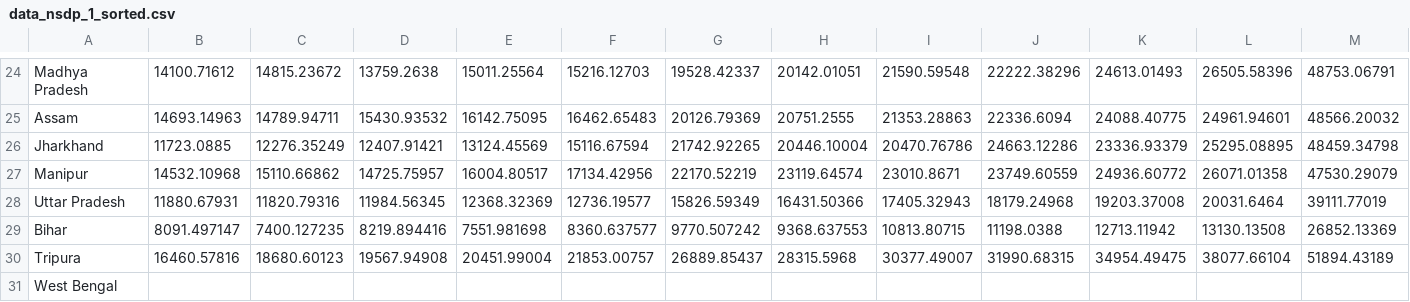
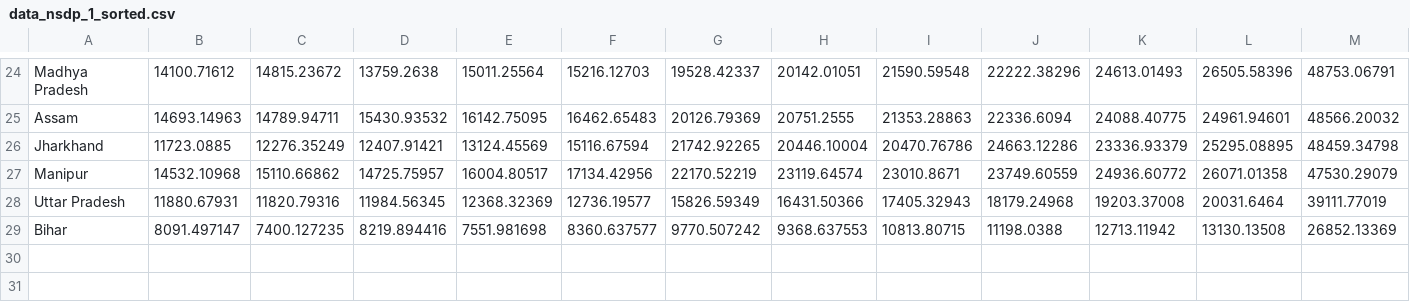
Before and after one commit to puneetkmbj/d3p, a CSV file: data_nsdp_1_sorted.csv, drawn as a sheet; only a part is shown, gaps mark what is left out; rows hold the shown columns only; the diff names each change by its address in the sheet, - before the commit and + after, or states it on an @@ line.

Commit message:
Add files via upload

```diff
--- a/data_nsdp_1_sorted.csv
+++ b/data_nsdp_1_sorted.csv
-row 30: Tripura | 16460.57816 | 18680.60123 | 19567.94908 | 20451.99004 | 21853.00757 | 26889.85437 | 28315.5968 | 30377.49007 | 31990.68315 | 34954.49475 | 38077.66104 | 51894.43189
-row 31: West Bengal
```
